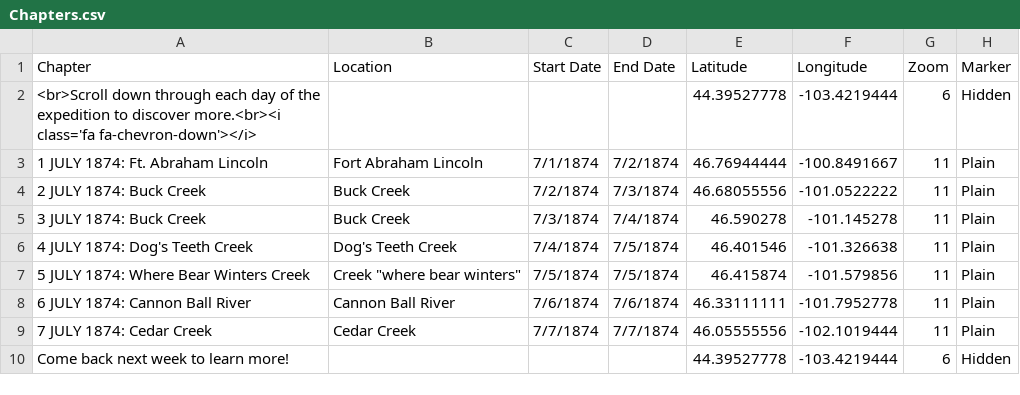
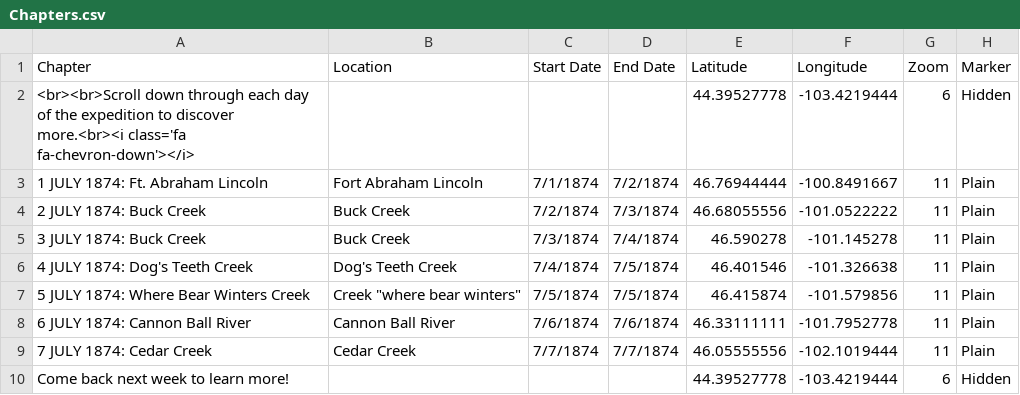
Before and after one commit to Brown-University-Library/ioop, a CSV file: csv/Chapters.csv, drawn as a sheet; only a part is shown; the diff names each change by its address in the sheet, - before the commit and + after, or states it on an @@ line.

Commit message:
Update Chapters.csv

```diff
--- a/csv/Chapters.csv
+++ b/csv/Chapters.csv
-A2 (Chapter): <br>Scroll down through…
+A2 (Chapter): <br><br>Scroll down through…
```
